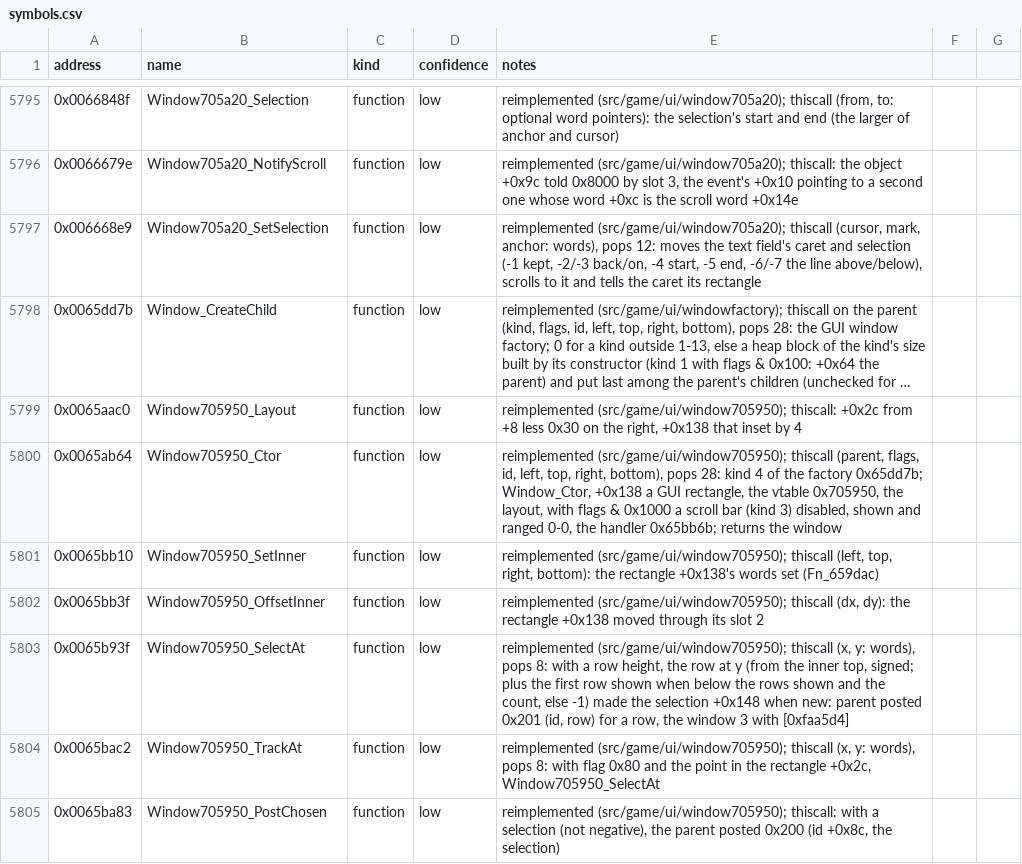
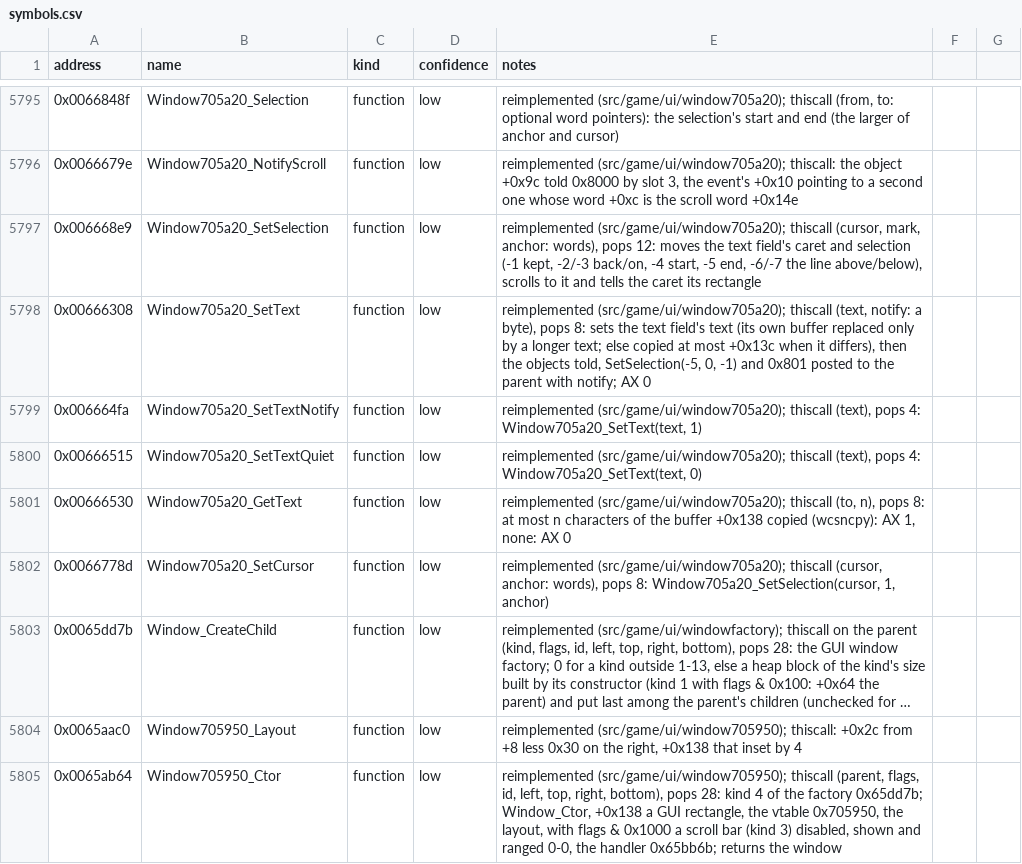
Before and after one commit to Noklef/TPW, a CSV file: re/symbols.csv, drawn as a sheet; only a part is shown, gaps mark what is left out; the shorter side is filled out with more unchanged rows; long unchanged cells end in …; the diff names each change by its address in the sheet, - before the commit and + after, or states it on an @@ line.

```diff
--- a/re/symbols.csv
+++ b/re/symbols.csv
+row 5798: 0x00666308 | Window705a20_SetText | function | low | reimplemented (src/game/ui/window705a20); thiscall (text, notify: a byte), pops 8: sets the text field's text (its own buffer replaced only by a longer text; else copied at most +0x13c when it differs), then the objects told, SetSelection(-5, 0, -1) and 0x801 posted to the parent with notify; AX 0
+row 5799: 0x006664fa | Window705a20_SetTextNotify | function | low | reimplemented (src/game/ui/window705a20); thiscall (text), pops 4: Window705a20_SetText(text, 1)
+row 5800: 0x00666515 | Window705a20_SetTextQuiet | function | low | reimplemented (src/game/ui/window705a20); thiscall (text), pops 4: Window705a20_SetText(text, 0)
+row 5801: 0x00666530 | Window705a20_GetText | function | low | reimplemented (src/game/ui/window705a20); thiscall (to, n), pops 8: at most n characters of the buffer +0x138 copied (wcsncpy): AX 1, none: AX 0
+row 5802: 0x0066778d | Window705a20_SetCursor | function | low | reimplemented (src/game/ui/window705a20); thiscall (cursor, anchor: words), pops 8: Window705a20_SetSelection(cursor, 1, anchor)
```
Also changed, not shown: 4 other files.
